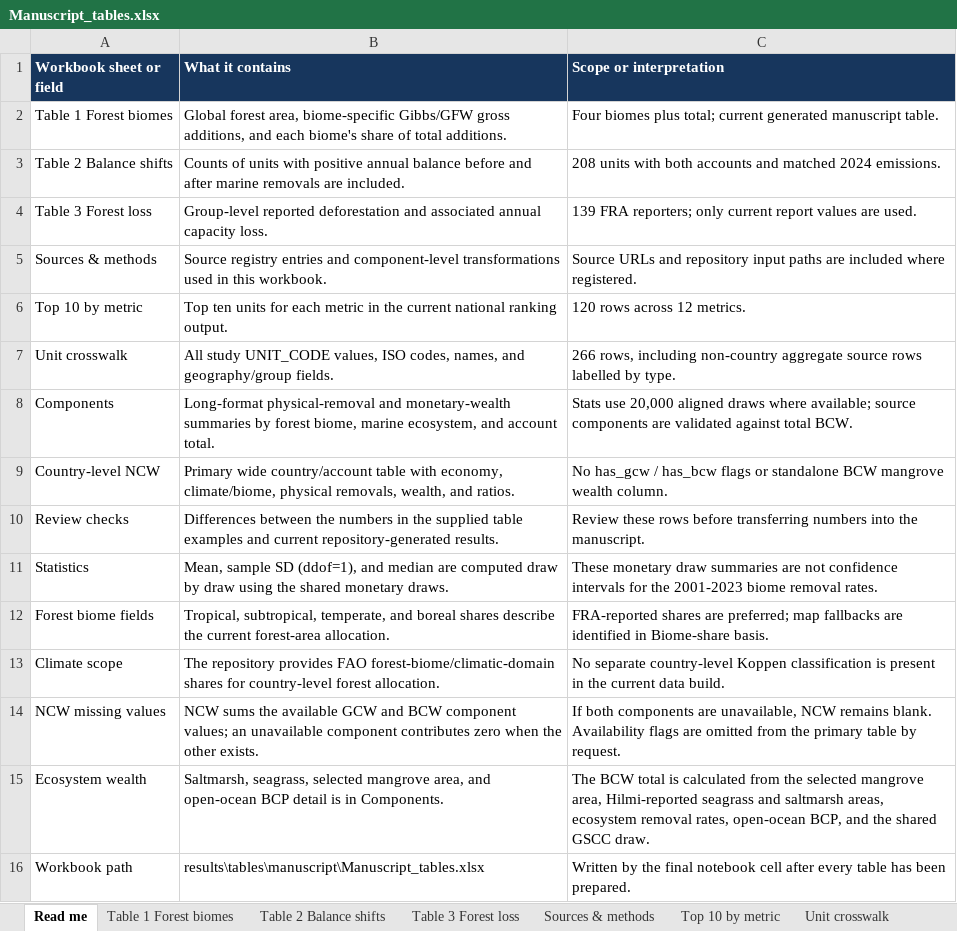
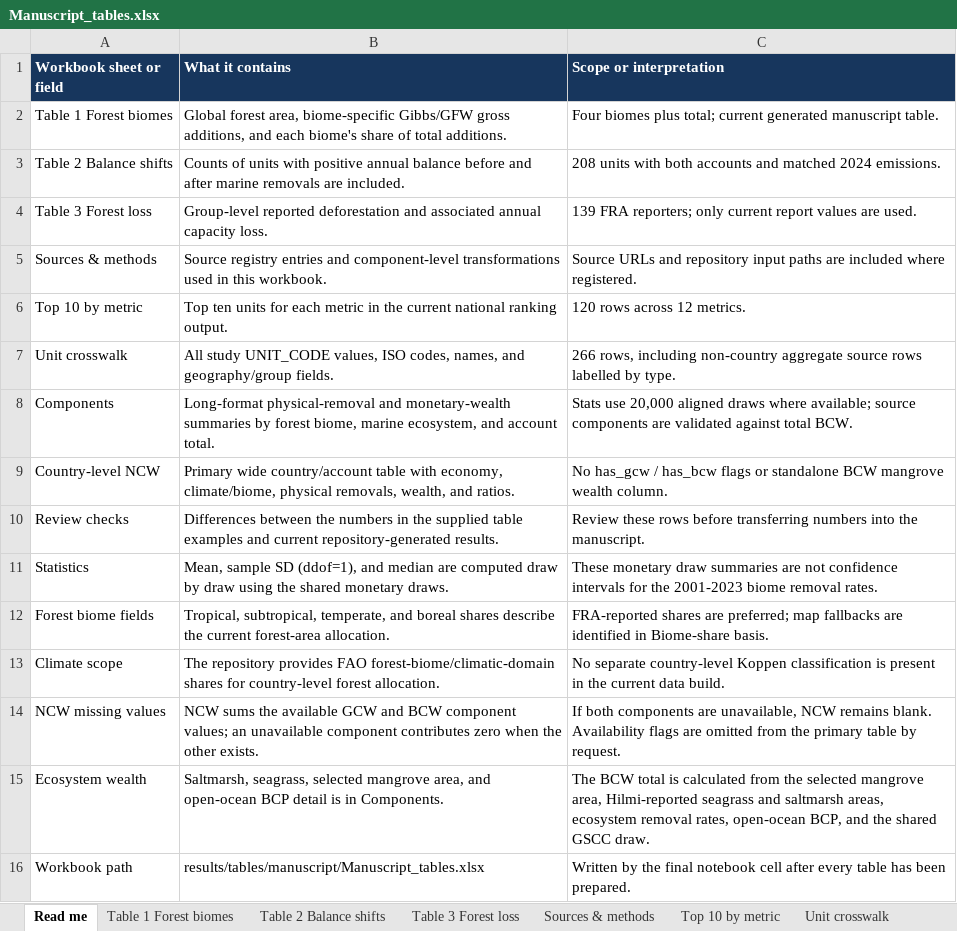
Before and after one commit to aurvl/ncw, an Excel workbook: results/tables/manuscript/Manuscript_tables.xlsx, sheet Read me, drawn as a sheet; values as stored, in another font and other column widths than the file's, no borders; table styles not drawn; the diff names each change by its address in the sheet, - before the commit and + after, or states it on an @@ line.

```diff
--- a/results/tables/manuscript/Manuscript_tables.xlsx (sheet Read me)
+++ b/results/tables/manuscript/Manuscript_tables.xlsx (sheet Read me)
-B16 (What it contains): results\tables\manuscript\Manuscript_tables.xlsx
+B16 (What it contains): results/tables/manuscript/Manuscript_tables.xlsx
```
Also changed, not shown: sheet Components, sheet Country-level NCW, 32 other files.
